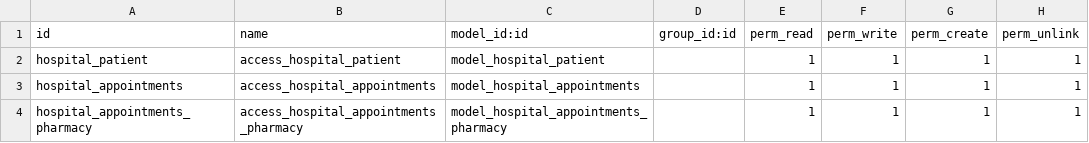
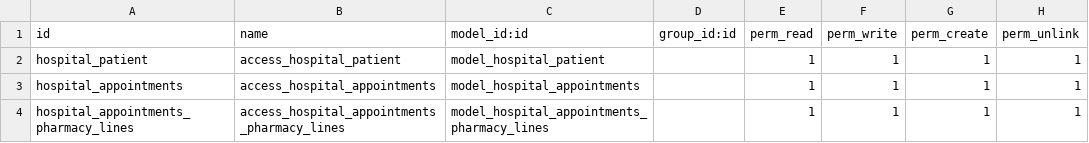
Before and after one commit to ahmedalaa404/hospital_managment, a CSV file: hospital_managment/security/ir.model.access.csv, drawn as a sheet.

```diff
--- a/hospital_managment/security/ir.model.access.csv
+++ b/hospital_managment/security/ir.model.access.csv
@@ -3,2 +3,2 @@ hospital_patient,access_hospital_patient,model_hospital_patient,,1,1,1,1
 hospital_appointments,access_hospital_appointments,model_hospital_appointments,,1,1,1,1
-hospital_appointments_pharmacy,access_hospital_appointments_pharmacy,model_hospital_appointments_pharmacy,,1,1,1,1
+hospital_appointments_pharmacy_lines,access_hospital_appointments_pharmacy_lines,model_hospital_appointments_pharmacy_lines,,1,1,1,1
```
Also changed, not shown: 3 other files.
